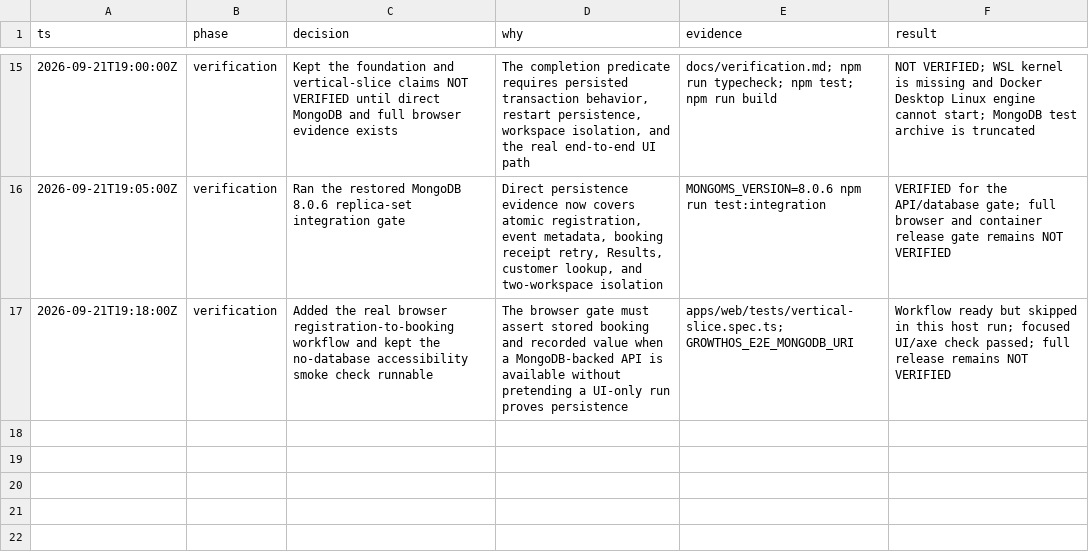
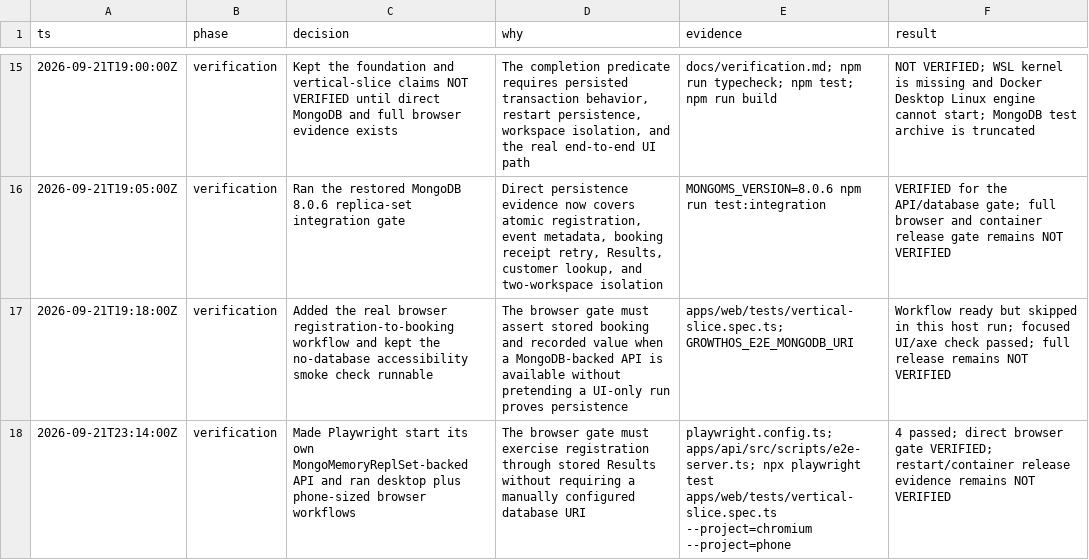
Before and after one commit to Parthib77/Growth-OS, a TSV file: docs/decision-log.tsv, drawn as a sheet; only a part is shown, gaps mark what is left out.

```diff
--- a/docs/decision-log.tsv
+++ b/docs/decision-log.tsv
@@ -17 +17,2 @@ ts	phase	decision	why	evidence	result
 2026-09-21T19:18:00Z	verification	Added the real browser registration-to-booking workflow and kept the no-database accessibility smoke check runnable	The browser gate must assert stored booking and recorded value when a MongoDB-backed API is available without pretending a UI-only run proves persistence	apps/web/tests/vertical-slice.spec.ts; GROWTHOS_E2E_MONGODB_URI	Workflow ready but skipped in this host run; focused UI/axe check passed; full release remains NOT VERIFIED
+2026-09-21T23:14:00Z	verification	Made Playwright start its own MongoMemoryReplSet-backed API and ran desktop plus phone-sized browser workflows	The browser gate must exercise registration through stored Results without requiring a manually configured database URI	playwright.config.ts; apps/api/src/scripts/e2e-server.ts; npx playwright test apps/web/tests/vertical-slice.spec.ts --project=chromium --project=phone	4 passed; direct browser gate VERIFIED; restart/container release evidence remains NOT VERIFIED
```
Also changed, not shown: 6 other files.
